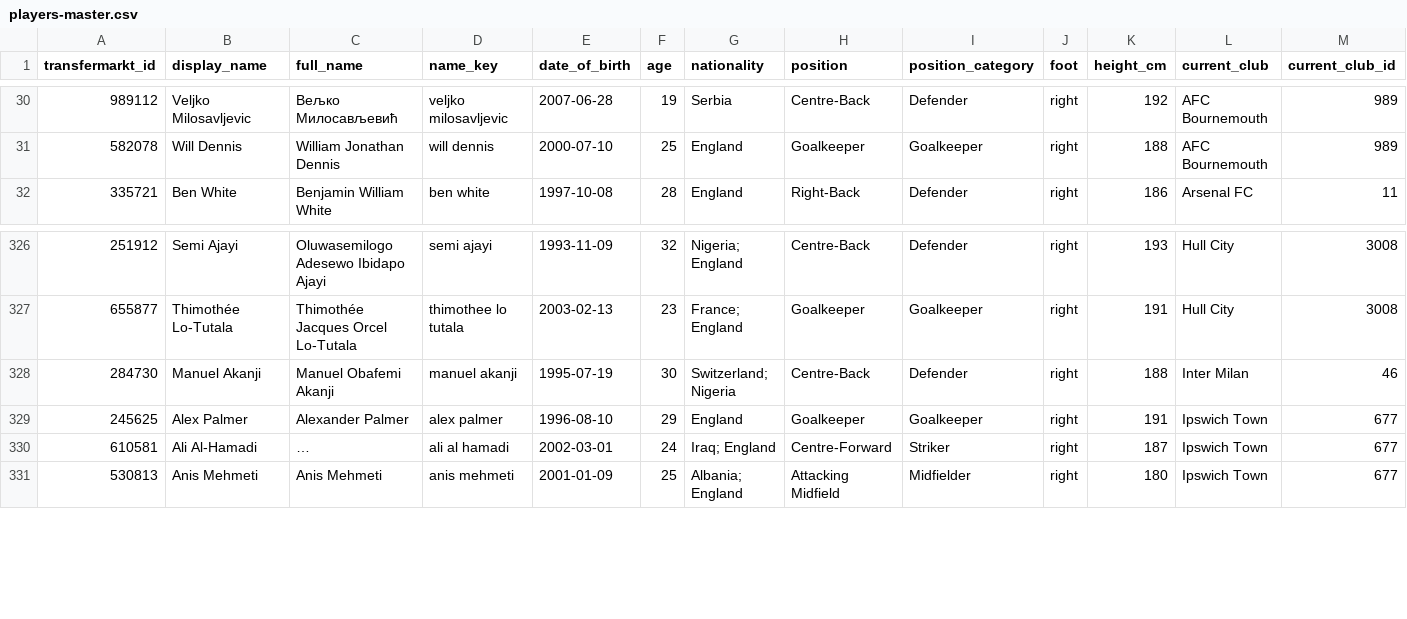
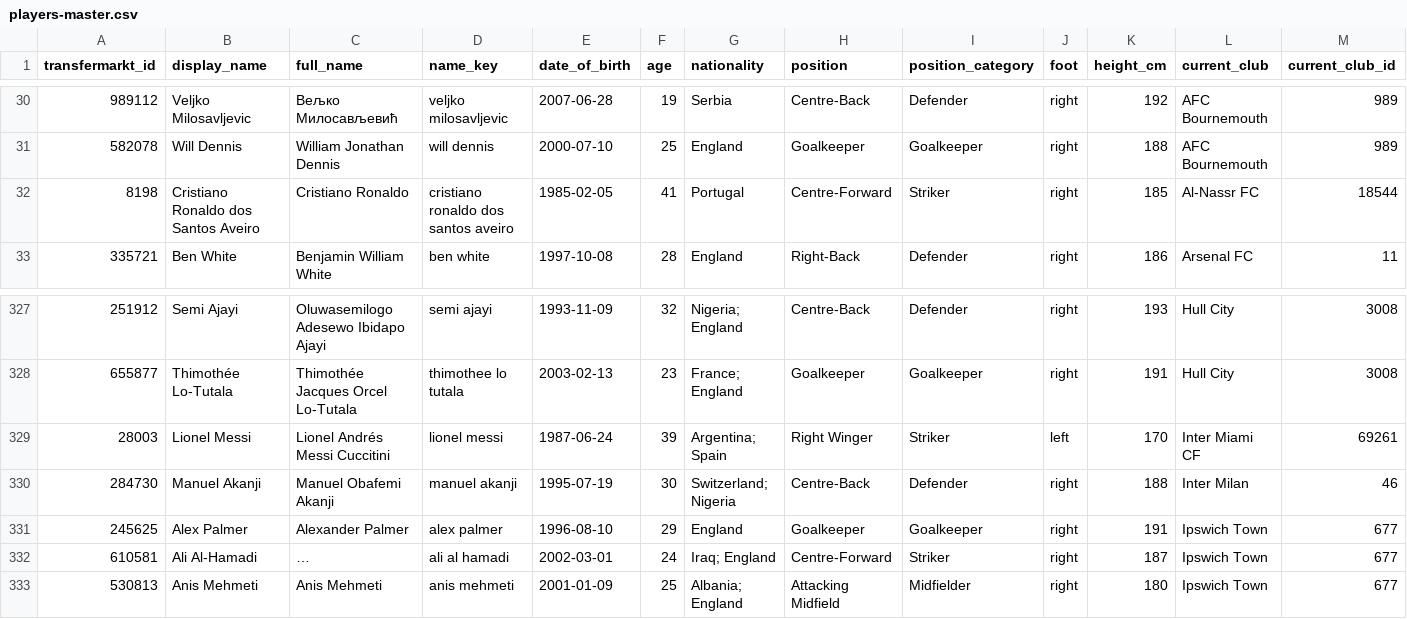
Before and after one commit to davidmarsden/beautiful-game-data, a CSV file: data/transfermarkt/players-master.csv, drawn as a sheet; only a part is shown, gaps mark what is left out; long unchanged cells end in …; rows hold the shown columns only; the diff names each change by its address in the sheet, - before the commit and + after, or states it on an @@ line.

```diff
--- a/data/transfermarkt/players-master.csv
+++ b/data/transfermarkt/players-master.csv
+row 32: 8198 | Cristiano Ronaldo dos Santos Aveiro | Cristiano Ronaldo | cristiano ronaldo dos santos aveiro | 1985-02-05 | 41 | Portugal | Centre-Forward | Striker | right | 185 | Al-Nassr FC | 18544
+row 329: 28003 | Lionel Messi | Lionel Andrés Messi Cuccitini | lionel messi | 1987-06-24 | 39 | Argentina; Spain | Right Winger | Striker | left | 170 | Inter Miami CF | 69261
```
Also changed, not shown: calibration/transfermarkt-values.csv, 5 other files.
